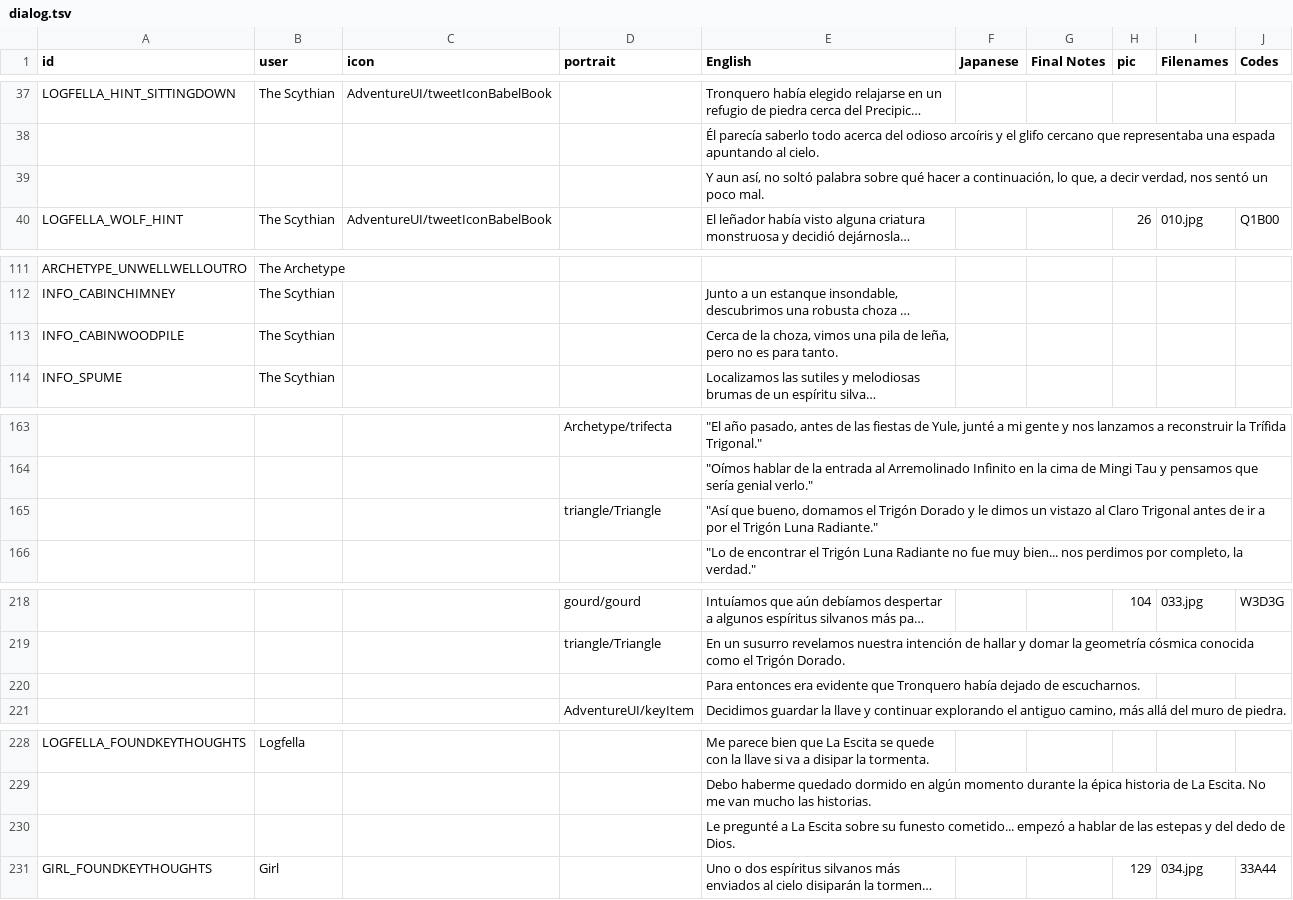
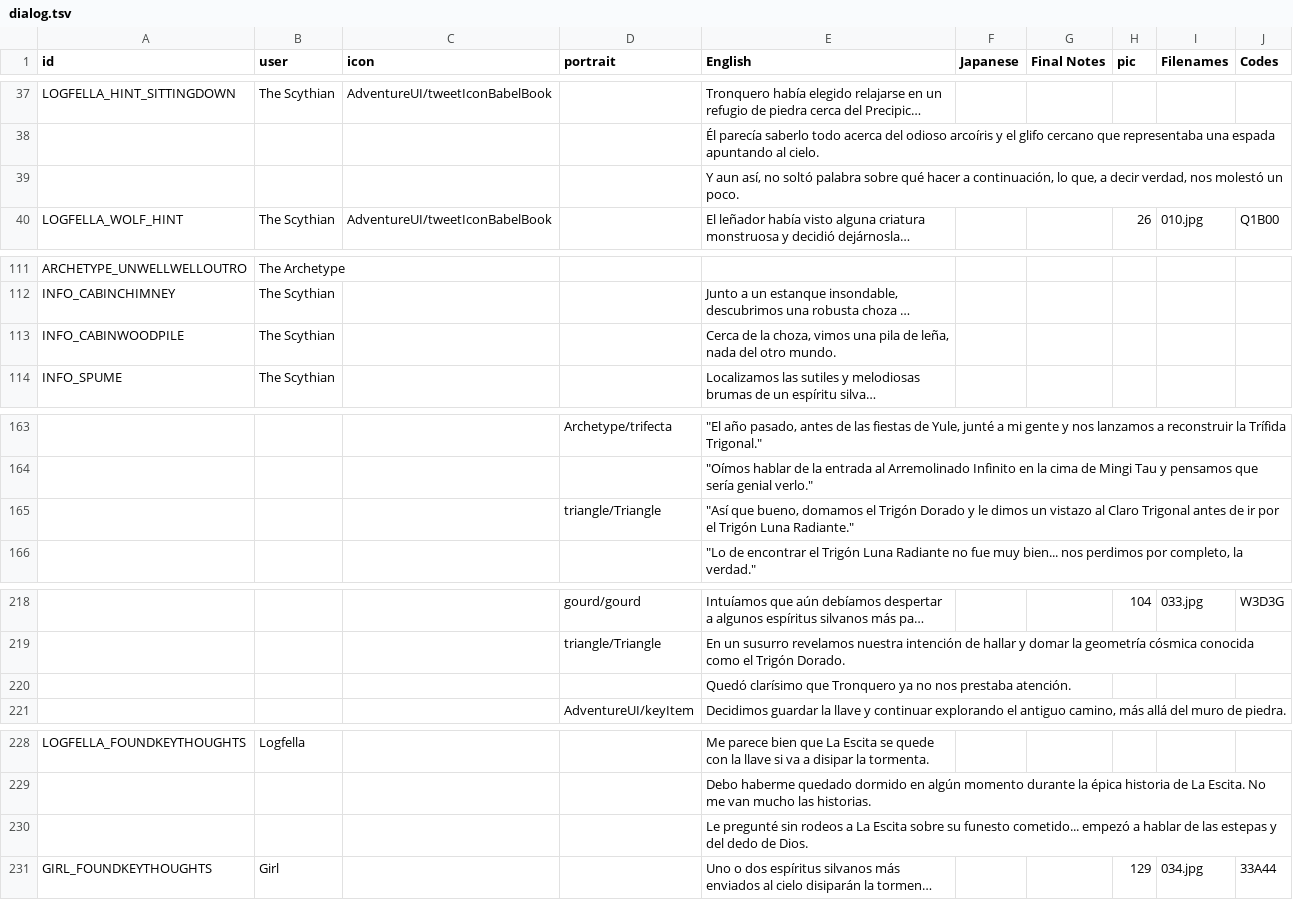
Before and after one commit to cesardeg/swordable, a TSV file: locales/spanish/dialog.tsv, drawn as a sheet; only a part is shown, gaps mark what is left out; long unchanged cells end in …; the diff covers the shown part only; the diff names each change by its address in the sheet, - before the commit and + after, or states it on an @@ line.

```diff
--- a/locales/spanish/dialog.tsv
+++ b/locales/spanish/dialog.tsv
-E39 (English): …verdad, nos sentó un poco mal.
+E39 (English): …verdad, nos molestó un poco.
-E113 (English): …de leña, pero no es para tanto.
+E113 (English): …de leña, nada del otro mundo.
-E165 (English): …de ir a por el…
+E165 (English): …de ir por el…
-E220 (English): Para entonces era evidente que Tronquero había dejado de escucharnos.
+E220 (English): Quedó clarísimo que Tronquero ya no nos prestaba atención.
-E230 (English): Le pregunté a La…
+E230 (English): Le pregunté sin rodeos a La…
```
Also changed, not shown: 1 edited cell elsewhere in this file, locales/portuguese/dialog.tsv.
